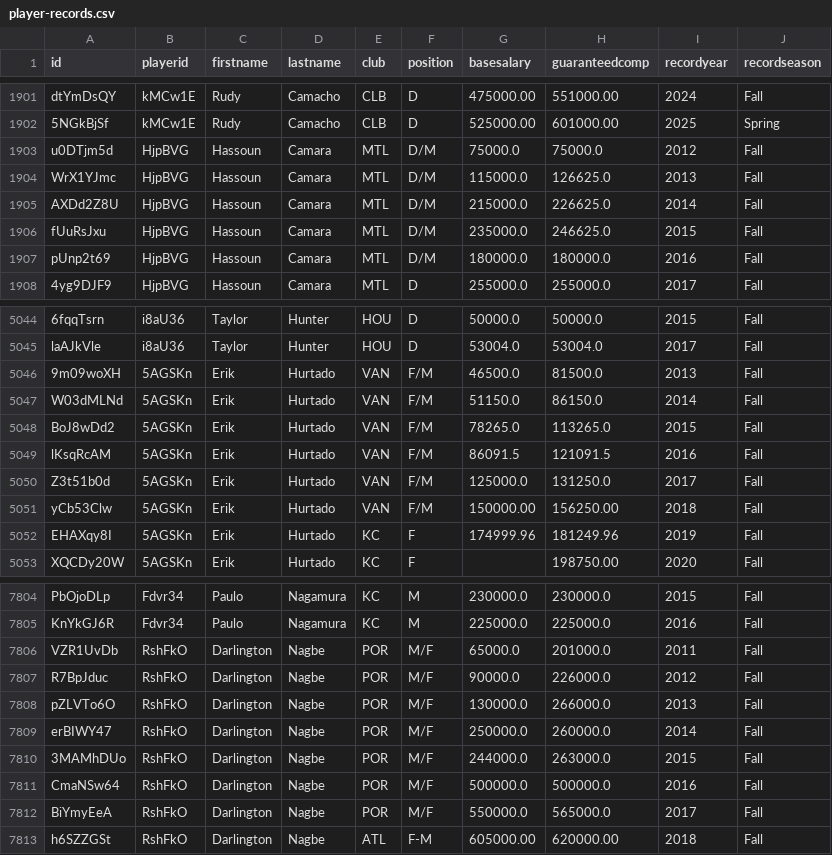
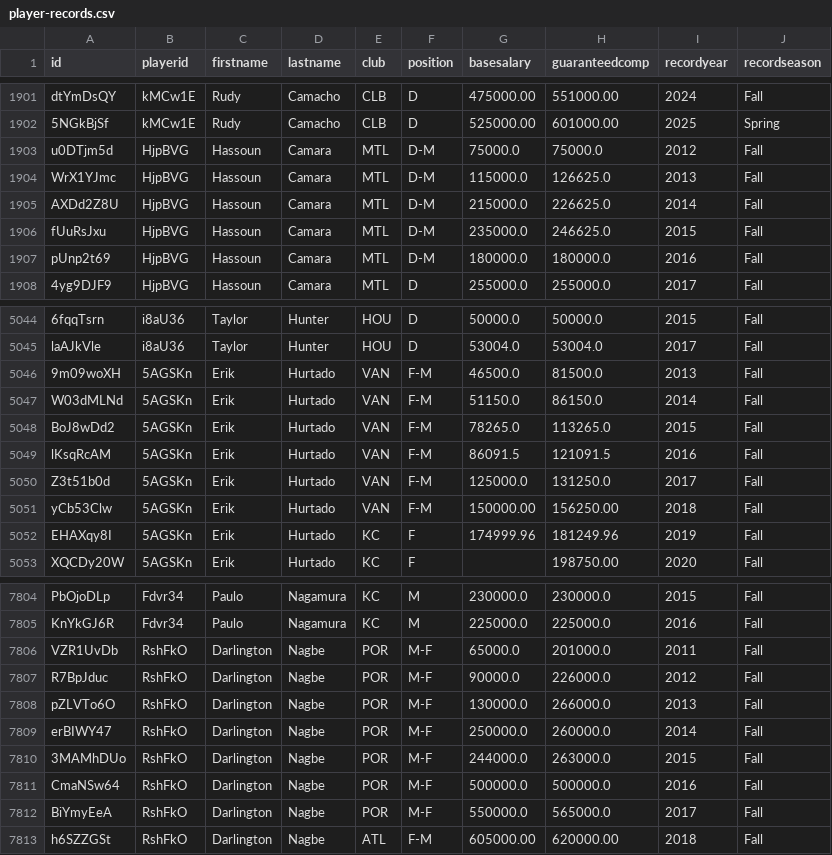
Before and after one commit to braydenweigel/mls-salaries, a CSV file: database/data/playerData/databaseFiles/player-records.csv, drawn as a sheet; only a part is shown, gaps mark what is left out; the diff covers the shown part only; the diff names each change by its address in the sheet, - before the commit and + after, or states it on an @@ line.

Commit message:
more player table features

```diff
--- a/database/data/playerData/databaseFiles/player-records.csv
+++ b/database/data/playerData/databaseFiles/player-records.csv
-F1903:F1907 (position): D/M
+F1903:F1907 (position): D-M
-F5046:F5051 (position): F/M
+F5046:F5051 (position): F-M
-F7806:F7812 (position): M/F
+F7806:F7812 (position): M-F
```
Also changed, not shown: 31 edited cells elsewhere in this file, 21 other files.
